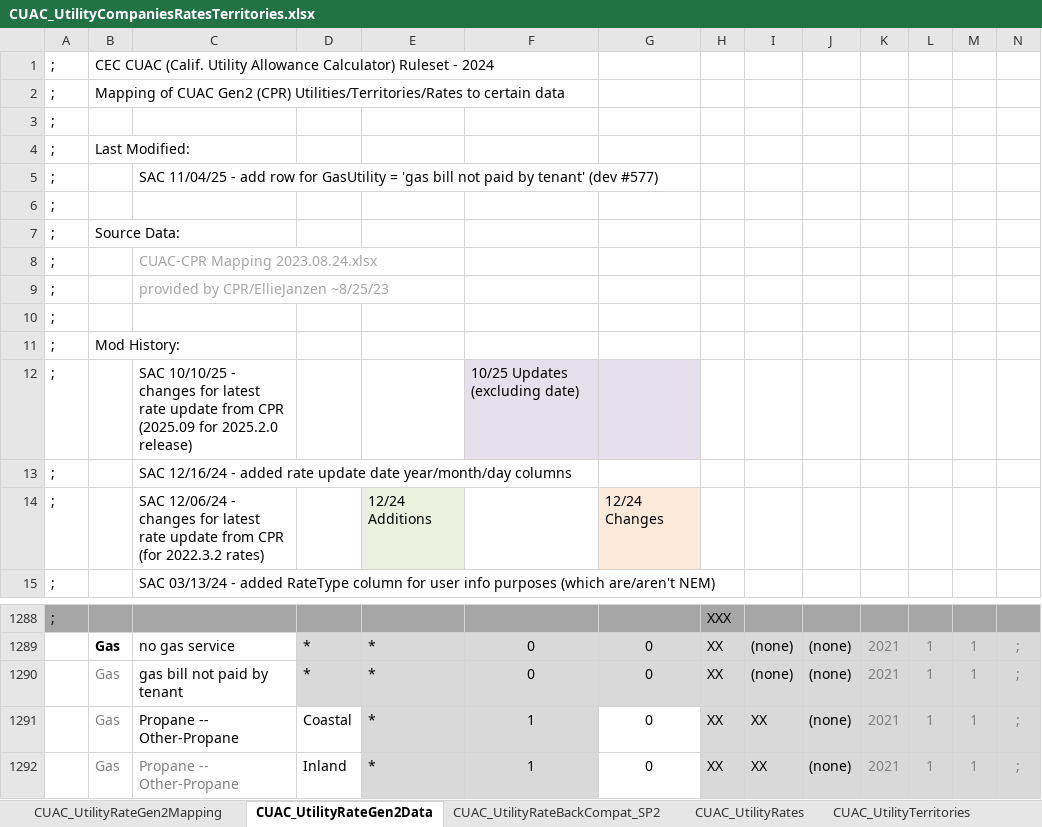
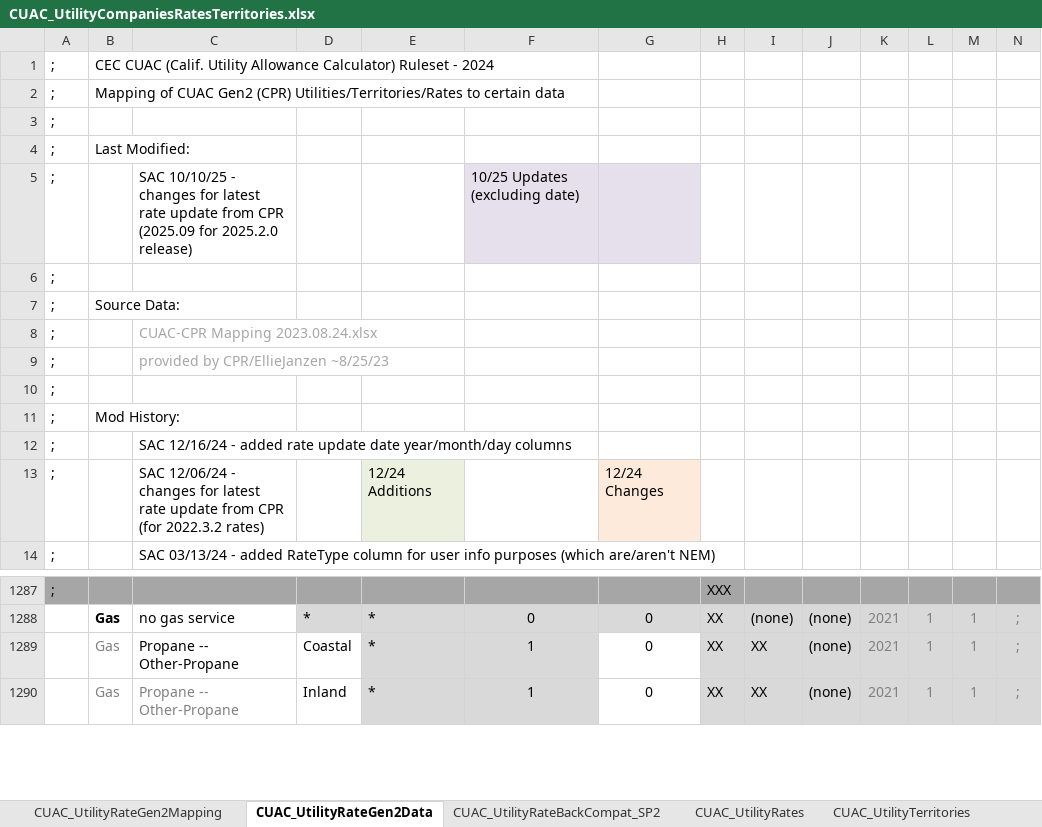
Before and after one commit to NOR-Codes-Stds/CBECC, an Excel workbook: Documentation/T24N/CUAC_UtilityCompaniesRatesTerritories.xlsx, sheet CUAC_UtilityRateGen2Data, drawn as a sheet; only a part is shown, gaps mark what is left out; values as stored, in another font and other column widths than the file's, no borders; rows hold the shown columns only; the diff names each change by its address in the sheet, - before the commit and + after, or states it on an @@ line.

```diff
--- a/Documentation/T24N/CUAC_UtilityCompaniesRatesTerritories.xlsx (sheet CUAC_UtilityRateGen2Data)
+++ b/Documentation/T24N/CUAC_UtilityCompaniesRatesTerritories.xlsx (sheet CUAC_UtilityRateGen2Data)
-C5: SAC 11/04/25 - add row for GasUtility = 'gas bill not paid by tenant' (dev #577)
+C5: SAC 10/10/25 - changes for latest rate update from CPR (2025.09 for 2025.2.0 release)
-F5: (empty)
+F5: 10/25 Updates (excluding date)
-F5:G5 fill: none
+F5:G5 fill: #E6E0EC
-row 12: ; |  | SAC 10/10/25 - changes for latest rate update from CPR (2025.09 for 2025.2.0 release) |  |  | 10/25 Updates (excluding date)
-row 1290:  | Gas | gas bill not paid by tenant | * | * | 0 | 0 | XX | (none) | (none) | 2021 | 1 | 1 | ;
```
Also changed, not shown: sheet CUAC_UtilityRateGen2Mapping, formulas that keep their value, 42 other files.
